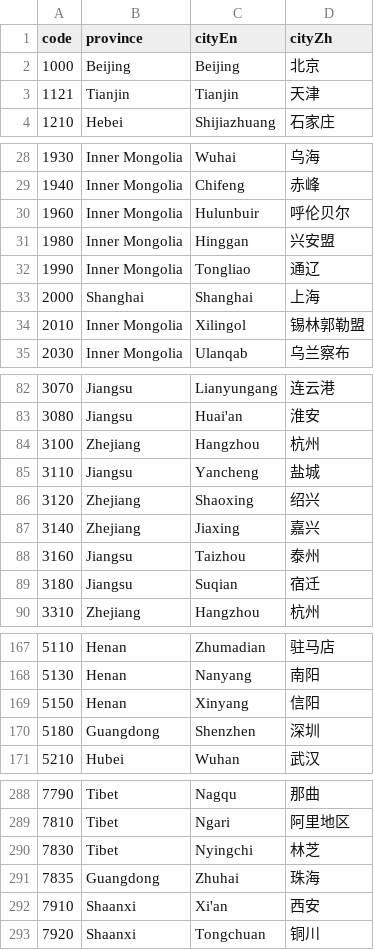
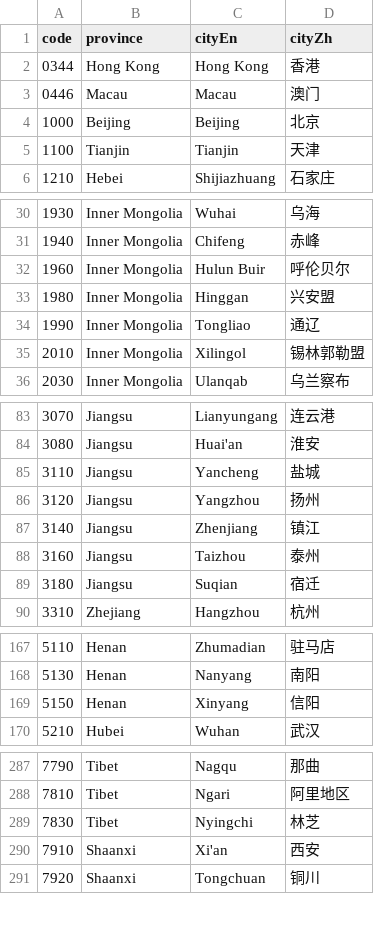
Before and after one commit to HaoTian22/TU-Reader, a CSV file: app/src/main/assets/data/citylist.csv, drawn as a sheet; only a part is shown, gaps mark what is left out; the diff covers the shown part only.

Commit message:
feat(database): migrate to version 4 with new city and protocol_city_code tables
- Added new database schema for version 4, including the creation of the `city`, `protocol_city_code`, `line`, `station`, and `reader_device` tables.
- Implemented migration script from version 3 to 4, ensuring data integrity and preserving existing relationships.
- Introduced `ProtocolCityCodeEntity` to represent non-standard city/network codes.
- Added unit tests to verify the migration process and ensure correct city code interpretations.
- Created a Python test script to validate the migration logic against the SQLite database.

```diff
--- a/app/src/main/assets/data/citylist.csv
+++ b/app/src/main/assets/data/citylist.csv
@@ -1,4 +1,6 @@
 code,province,cityEn,cityZh
+0344,Hong Kong,Hong Kong,香港
+0446,Macau,Macau,澳门
 1000,Beijing,Beijing,北京
-1121,Tianjin,Tianjin,天津
+1100,Tianjin,Tianjin,天津
 1210,Hebei,Shijiazhuang,石家庄
@@ -29,6 +31,5 @@ code,province,cityEn,cityZh
 1940,Inner Mongolia,Chifeng,赤峰
-1960,Inner Mongolia,Hulunbuir,呼伦贝尔
+1960,Inner Mongolia,Hulun Buir,呼伦贝尔
 1980,Inner Mongolia,Hinggan,兴安盟
 1990,Inner Mongolia,Tongliao,通辽
-2000,Shanghai,Shanghai,上海
 2010,Inner Mongolia,Xilingol,锡林郭勒盟
@@ -83,6 +84,5 @@ code,province,cityEn,cityZh
 3080,Jiangsu,Huai'an,淮安
-3100,Zhejiang,Hangzhou,杭州
 3110,Jiangsu,Yancheng,盐城
-3120,Zhejiang,Shaoxing,绍兴
-3140,Zhejiang,Jiaxing,嘉兴
+3120,Jiangsu,Yangzhou,扬州
+3140,Jiangsu,Zhenjiang,镇江
 3160,Jiangsu,Taizhou,泰州
@@ -169,3 +169,2 @@ code,province,cityEn,cityZh
 5150,Henan,Xinyang,信阳
-5180,Guangdong,Shenzhen,深圳
 5210,Hubei,Wuhan,武汉
@@ -290,3 +289,2 @@ code,province,cityEn,cityZh
 7830,Tibet,Nyingchi,林芝
-7835,Guangdong,Zhuhai,珠海
 7910,Shaanxi,Xi'an,西安
```
Also changed, not shown: 3 edited cells elsewhere in this file, 29 other files.
